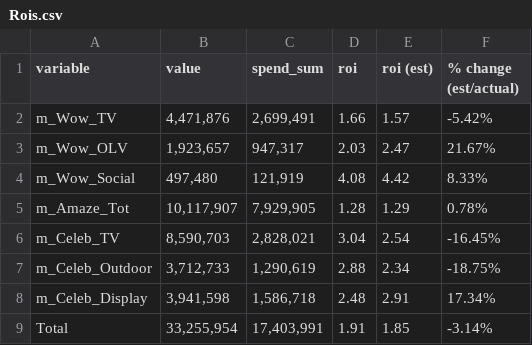
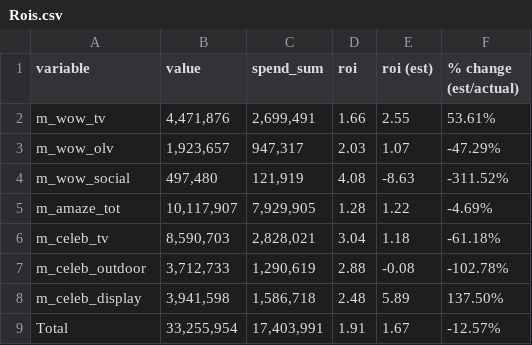
Before and after one commit to jackbowley/MMM, a CSV file: MeridianTests/Results/Rois.csv, drawn as a sheet.

```diff
--- a/MeridianTests/Results/Rois.csv
+++ b/MeridianTests/Results/Rois.csv
@@ -1,9 +1,9 @@
 variable,value,spend_sum,roi,roi (est),% change (est/actual)
-m_Wow_TV,"4,471,876","2,699,491",1.66,1.57,-5.42%
-m_Wow_OLV,"1,923,657","947,317",2.03,2.47,21.67%
-m_Wow_Social,"497,480","121,919",4.08,4.42,8.33%
-m_Amaze_Tot,"10,117,907","7,929,905",1.28,1.29,0.78%
-m_Celeb_TV,"8,590,703","2,828,021",3.04,2.54,-16.45%
-m_Celeb_Outdoor,"3,712,733","1,290,619",2.88,2.34,-18.75%
-m_Celeb_Display,"3,941,598","1,586,718",2.48,2.91,17.34%
-Total,"33,255,954","17,403,991",1.91,1.85,-3.14%
+m_wow_tv,"4,471,876","2,699,491",1.66,2.55,53.61%
+m_wow_olv,"1,923,657","947,317",2.03,1.07,-47.29%
+m_wow_social,"497,480","121,919",4.08,-8.63,-311.52%
+m_amaze_tot,"10,117,907","7,929,905",1.28,1.22,-4.69%
+m_celeb_tv,"8,590,703","2,828,021",3.04,1.18,-61.18%
+m_celeb_outdoor,"3,712,733","1,290,619",2.88,-0.08,-102.78%
+m_celeb_display,"3,941,598","1,586,718",2.48,5.89,137.50%
+Total,"33,255,954","17,403,991",1.91,1.67,-12.57%
```
Also changed, not shown: MeridianTests/Results/data.csv, MeridianTests/Results/decomp.csv, 6 other files.
